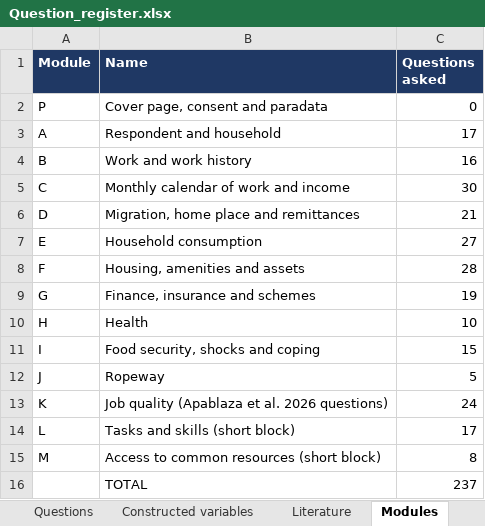
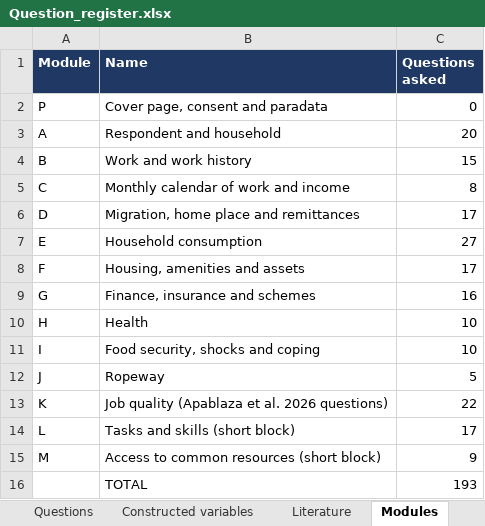
Before and after one commit to royTrains/Livelihood_survey, an Excel workbook: Question_register.xlsx, sheet Modules, drawn as a sheet; values as stored, in another font and other column widths than the file's, no borders; the diff names each change by its address in the sheet, - before the commit and + after, or states it on an @@ line.

```diff
--- a/Question_register.xlsx (sheet Modules)
+++ b/Question_register.xlsx (sheet Modules)
-C3 (Questions asked): 17
+C3 (Questions asked): 20
-C4 (Questions asked): 16
+C4 (Questions asked): 15
-C5 (Questions asked): 30
+C5 (Questions asked): 8
-C6 (Questions asked): 21
+C6 (Questions asked): 17
-C8 (Questions asked): 28
+C8 (Questions asked): 17
-C9 (Questions asked): 19
+C9 (Questions asked): 16
-C11 (Questions asked): 15
+C11 (Questions asked): 10
-C13 (Questions asked): 24
+C13 (Questions asked): 22
-C15 (Questions asked): 8
+C15 (Questions asked): 9
-C16 (Questions asked): 237
+C16 (Questions asked): 193
```
Also changed, not shown: sheet Questions, sheet Constructed variables, sheet Literature, Kedarnath_final_kobo.xlsx, 6 other files.
